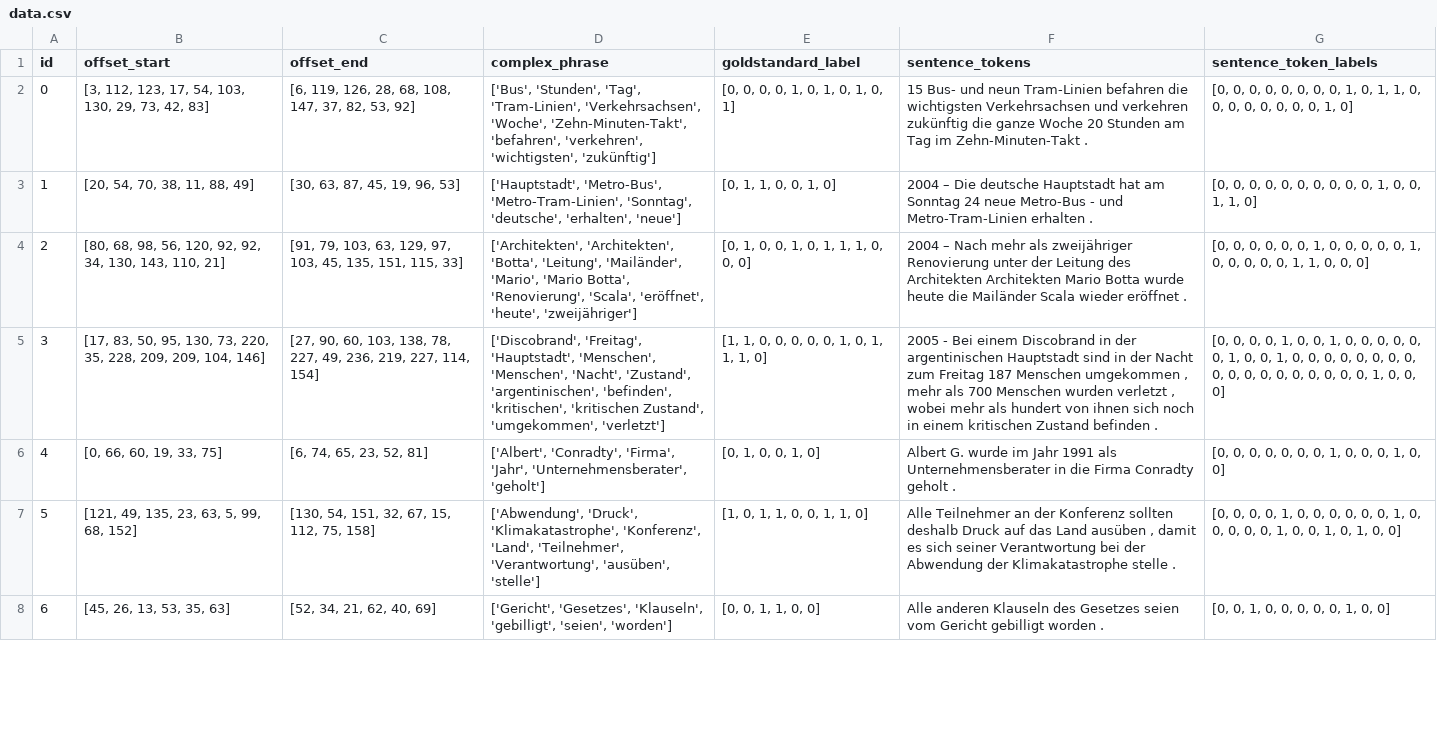
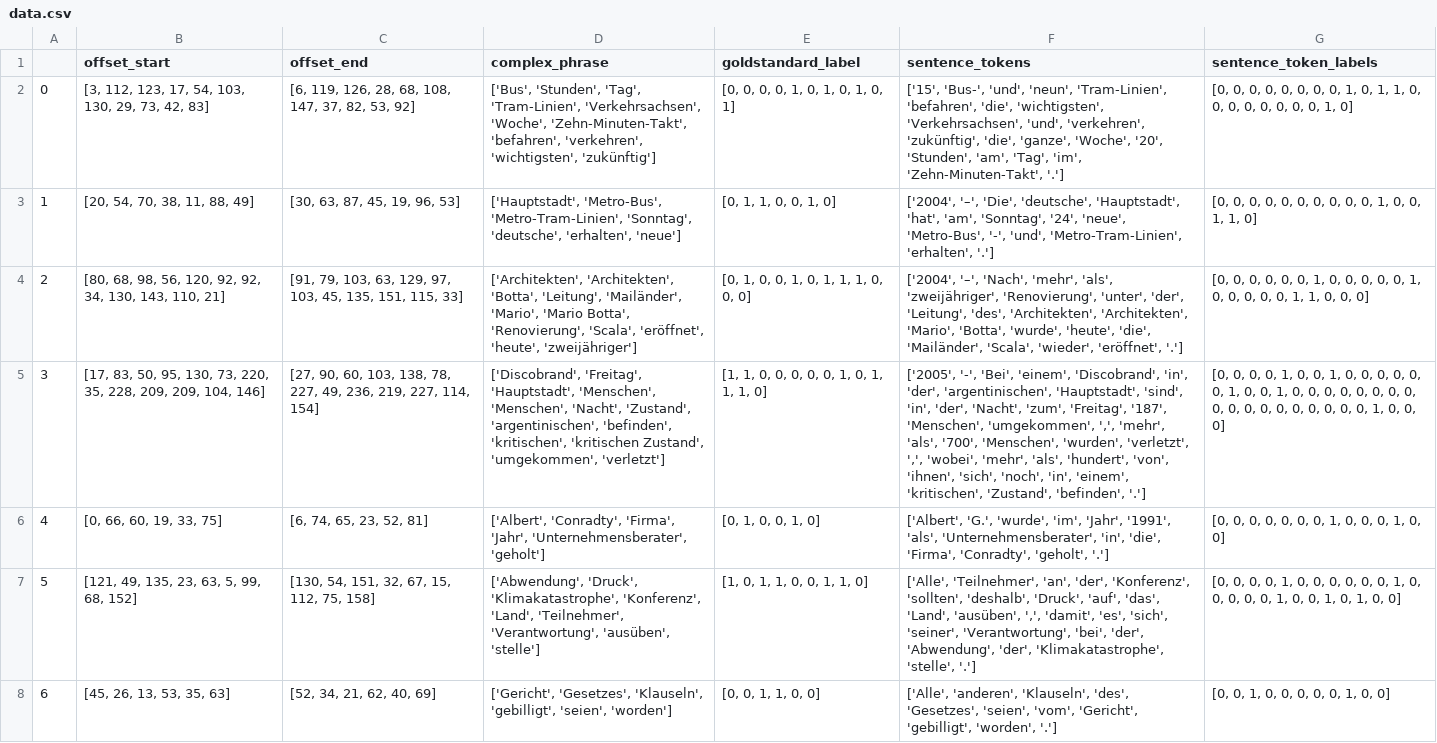
Before and after one commit to MeisterFa/cwi, a CSV file: data.csv, drawn as a sheet; only a part is shown; the diff covers the shown part only; the diff names each change by its address in the sheet, - before the commit and + after, or states it on an @@ line.

```diff
--- a/data.csv
+++ b/data.csv
-A1: id
+A1: (empty)
-F2 (sentence_tokens): 15 Bus- und neun Tram-Linien befahren die wichtigsten Verkehrsachsen und verkehren zukünftig die ganze Woche 20 Stunden am Tag im Zehn-Minuten-Takt .
+F2 (sentence_tokens): ['15', 'Bus-', 'und', 'neun', 'Tram-Linien', 'befahren', 'die', 'wichtigsten', 'Verkehrsachsen', 'und', 'verkehren', 'zukünftig', 'die', 'ganze', 'Woche', '20', 'Stunden', 'am', 'Tag', 'im', 'Zehn-Minuten-Takt', '.']
-F3 (sentence_tokens): 2004 – Die deutsche Hauptstadt hat am Sonntag 24 neue Metro-Bus - und Metro-Tram-Linien erhalten .
+F3 (sentence_tokens): ['2004', '–', 'Die', 'deutsche', 'Hauptstadt', 'hat', 'am', 'Sonntag', '24', 'neue', 'Metro-Bus', '-', 'und', 'Metro-Tram-Linien', 'erhalten', '.']
-F4 (sentence_tokens): 2004 – Nach mehr als zweijähriger Renovierung unter der Leitung des Architekten Architekten Mario Botta wurde heute die Mailänder Scala wieder eröffnet .
+F4 (sentence_tokens): ['2004', '–', 'Nach', 'mehr', 'als', 'zweijähriger', 'Renovierung', 'unter', 'der', 'Leitung', 'des', 'Architekten', 'Architekten', 'Mario', 'Botta', 'wurde', 'heute', 'die', 'Mailänder', 'Scala', 'wieder', 'eröffnet', '.']
-F5 (sentence_tokens): 2005 - Bei einem Discobrand in der argentinischen Hauptstadt sind in der Nacht zum Freitag 187 Menschen umgekommen , mehr als 700 Menschen wurden verletzt , wobei mehr als hundert von ihnen sich noch in einem kritischen Zustand befinden .
+F5 (sentence_tokens): ['2005', '-', 'Bei', 'einem', 'Discobrand', 'in', 'der', 'argentinischen', 'Hauptstadt', 'sind', 'in', 'der', 'Nacht', 'zum', 'Freitag', '187', 'Menschen', 'umgekommen', ',', 'mehr', 'als', '700', 'Menschen', 'wurden', 'verletzt', ',', 'wobei', 'mehr', 'als', 'hundert', 'von', 'ihnen', 'sich', 'noch', 'in', 'einem', 'kritischen', 'Zustand', 'befinden', '.']
-F6 (sentence_tokens): Albert G. wurde im Jahr 1991 als Unternehmensberater in die Firma Conradty geholt .
+F6 (sentence_tokens): ['Albert', 'G.', 'wurde', 'im', 'Jahr', '1991', 'als', 'Unternehmensberater', 'in', 'die', 'Firma', 'Conradty', 'geholt', '.']
-F7 (sentence_tokens): Alle Teilnehmer an der Konferenz sollten deshalb Druck auf das Land ausüben , damit es sich seiner Verantwortung bei der Abwendung der Klimakatastrophe stelle .
+F7 (sentence_tokens): ['Alle', 'Teilnehmer', 'an', 'der', 'Konferenz', 'sollten', 'deshalb', 'Druck', 'auf', 'das', 'Land', 'ausüben', ',', 'damit', 'es', 'sich', 'seiner', 'Verantwortung', 'bei', 'der', 'Abwendung', 'der', 'Klimakatastrophe', 'stelle', '.']
-F8 (sentence_tokens): Alle anderen Klauseln des Gesetzes seien vom Gericht gebilligt worden .
+F8 (sentence_tokens): ['Alle', 'anderen', 'Klauseln', 'des', 'Gesetzes', 'seien', 'vom', 'Gericht', 'gebilligt', 'worden', '.']
```
Also changed, not shown: 89 edited cells elsewhere in this file.
